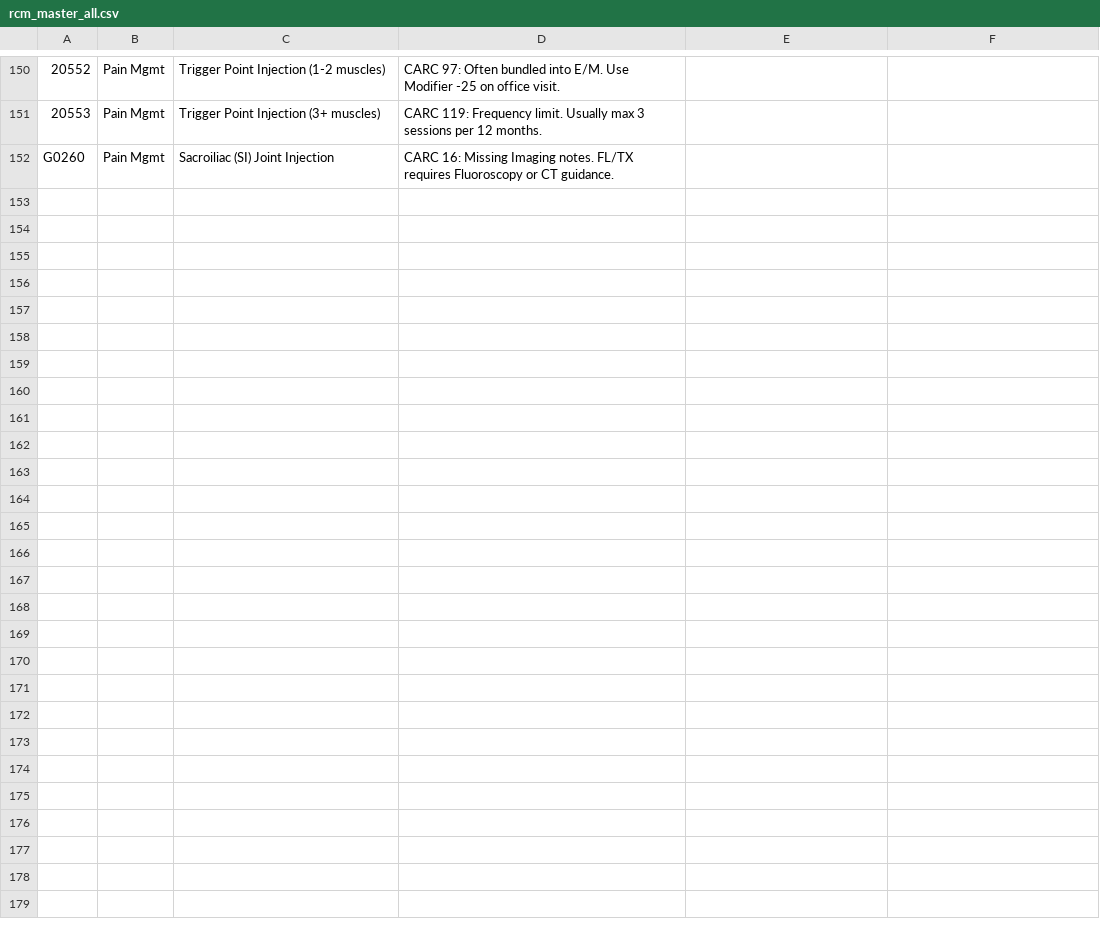
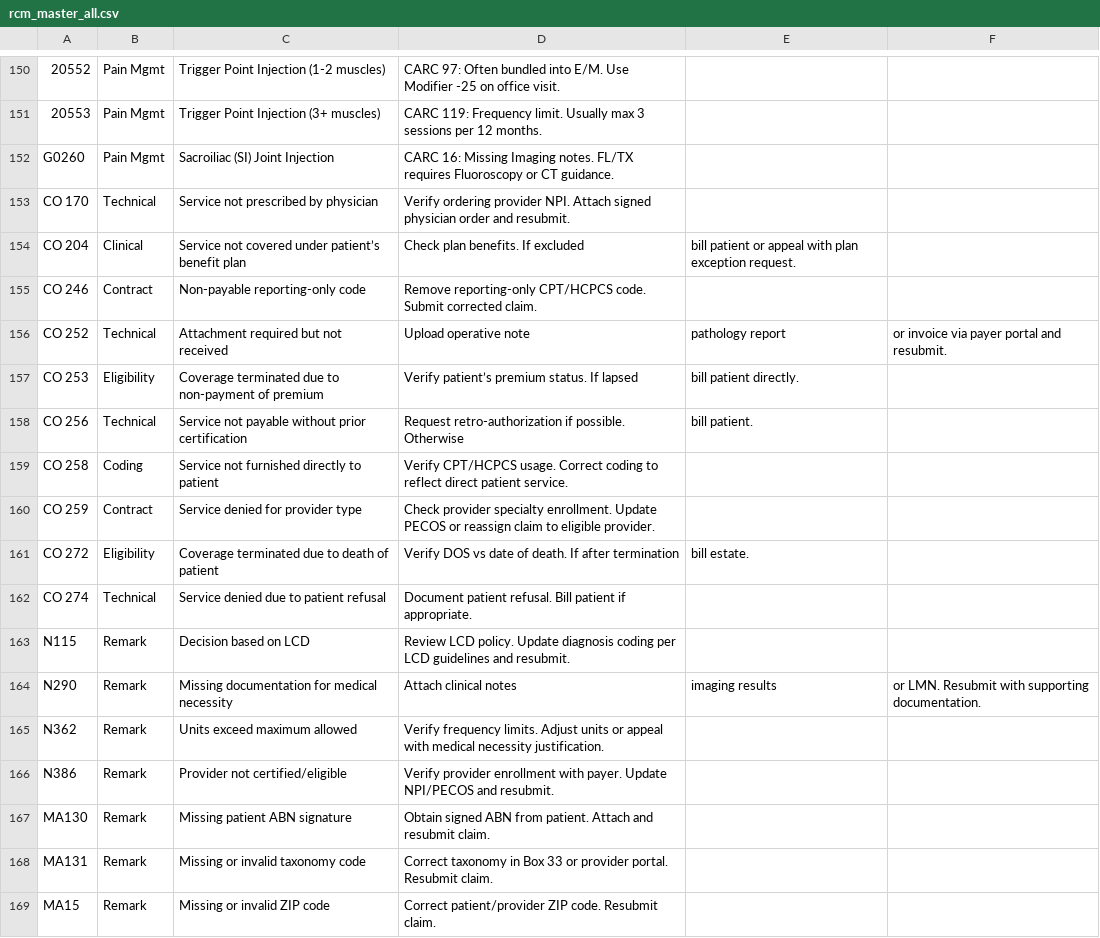
Before and after one commit to abner1986/RCM-Denial-Resolution-Tool, a CSV file: rcm_master_all.csv, drawn as a sheet; only a part is shown, gaps mark what is left out; the diff names each change by its address in the sheet, - before the commit and + after, or states it on an @@ line.

Commit message:
rcm_master_all.csv

```diff
--- a/rcm_master_all.csv
+++ b/rcm_master_all.csv
+row 153: CO 170 | Technical | Service not prescribed by physician | Verify ordering provider NPI. Attach signed physician order and resubmit.
+row 154: CO 204 | Clinical | Service not covered under patient’s benefit plan | Check plan benefits. If excluded | bill patient or appeal with plan exception request.
+row 155: CO 246 | Contract | Non-payable reporting-only code | Remove reporting-only CPT/HCPCS code. Submit corrected claim.
+row 156: CO 252 | Technical | Attachment required but not received | Upload operative note | pathology report | or invoice via payer portal and resubmit.
+row 157: CO 253 | Eligibility | Coverage terminated due to non-payment of premium | Verify patient’s premium status. If lapsed | bill patient directly.
+row 158: CO 256 | Technical | Service not payable without prior certification | Request retro-authorization if possible. Otherwise | bill patient.
+row 159: CO 258 | Coding | Service not furnished directly to patient | Verify CPT/HCPCS usage. Correct coding to reflect direct patient service.
+row 160: CO 259 | Contract | Service denied for provider type | Check provider specialty enrollment. Update PECOS or reassign claim to eligible provider.
+row 161: CO 272 | Eligibility | Coverage terminated due to death of patient | Verify DOS vs date of death. If after termination | bill estate.
+row 162: CO 274 | Technical | Service denied due to patient refusal | Document patient refusal. Bill patient if appropriate.
+row 163: N115 | Remark | Decision based on LCD | Review LCD policy. Update diagnosis coding per LCD guidelines and resubmit.
+row 164: N290 | Remark | Missing documentation for medical necessity | Attach clinical notes | imaging results | or LMN. Resubmit with supporting documentation.
+row 165: N362 | Remark | Units exceed maximum allowed | Verify frequency limits. Adjust units or appeal with medical necessity justification.
+row 166: N386 | Remark | Provider not certified/eligible | Verify provider enrollment with payer. Update NPI/PECOS and resubmit.
+row 167: MA130 | Remark | Missing patient ABN signature | Obtain signed ABN from patient. Attach and resubmit claim.
+row 168: MA131 | Remark | Missing or invalid taxonomy code | Correct taxonomy in Box 33 or provider portal. Resubmit claim.
+row 169: MA15 | Remark | Missing or invalid ZIP code | Correct patient/provider ZIP code. Resubmit claim.
```
